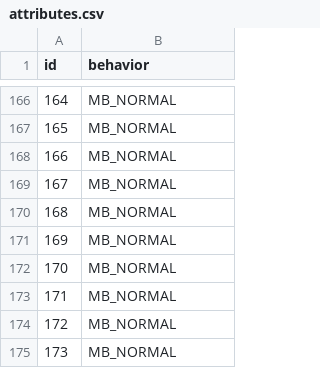
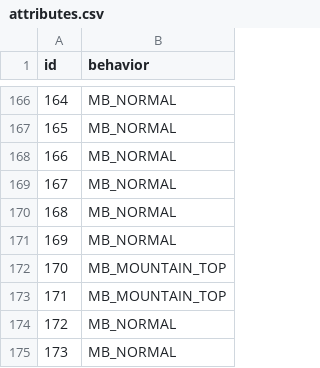
Before and after one commit to meekrhino/poketopaz, a CSV file: porytiles/secondary/laysan_town/attributes.csv, drawn as a sheet; only a part is shown, gaps mark what is left out.

Commit message:
Small fix to laysan tiles.

```diff
--- a/porytiles/secondary/laysan_town/attributes.csv
+++ b/porytiles/secondary/laysan_town/attributes.csv
@@ -171,4 +171,4 @@ id,behavior
 169,MB_NORMAL
-170,MB_NORMAL
-171,MB_NORMAL
+170,MB_MOUNTAIN_TOP
+171,MB_MOUNTAIN_TOP
 172,MB_NORMAL
```
Also changed, not shown: 4 other files.
